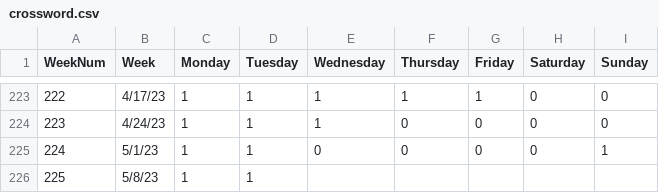
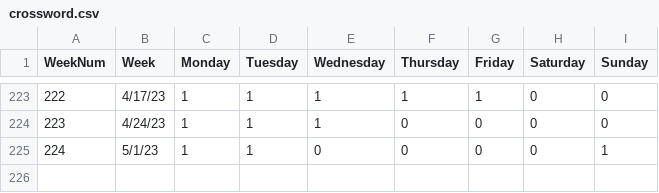
Before and after one commit to jack-epstein/crosswords, a CSV file: data/crossword.csv, drawn as a sheet; only a part is shown, gaps mark what is left out.

Commit message:
fix bug in data

```diff
--- a/data/crossword.csv
+++ b/data/crossword.csv
@@ -225,2 +225 @@
 224,5/1/23,1,1,0,0,0,0,1
-225,5/8/23,1,1,,,,,
```
